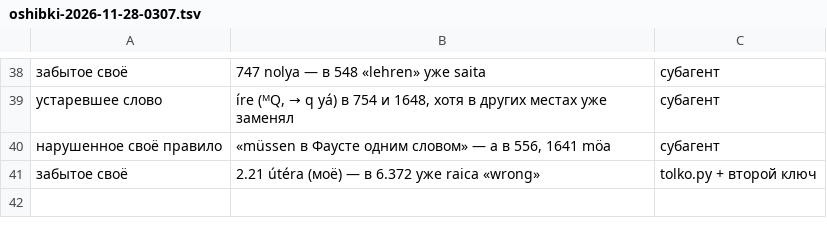
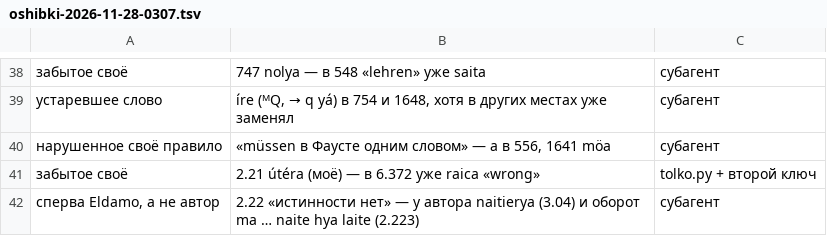
Before and after one commit to Ranatar/diarai, a TSV file: proekty/rody-oshibok/oshibki-2026-11-28-0307.tsv, drawn as a sheet; only a part is shown, gaps mark what is left out.

Commit message:
Трактат 2.22: оборот автора ma … naitë hya laitë

```diff
--- a/proekty/rody-oshibok/oshibki-2026-11-28-0307.tsv
+++ b/proekty/rody-oshibok/oshibki-2026-11-28-0307.tsv
@@ -41 +41,2 @@
 забытое своё	2.21 útéra (моё) — в 6.372 уже raica «wrong»	tolko.py + второй ключ
+сперва Eldamo, а не автор	2.22 «истинности нет» — у автора naitierya (3.04) и оборот ma … naite hya laite (2.223)	субагент
```
Also changed, not shown: 3 other files.
